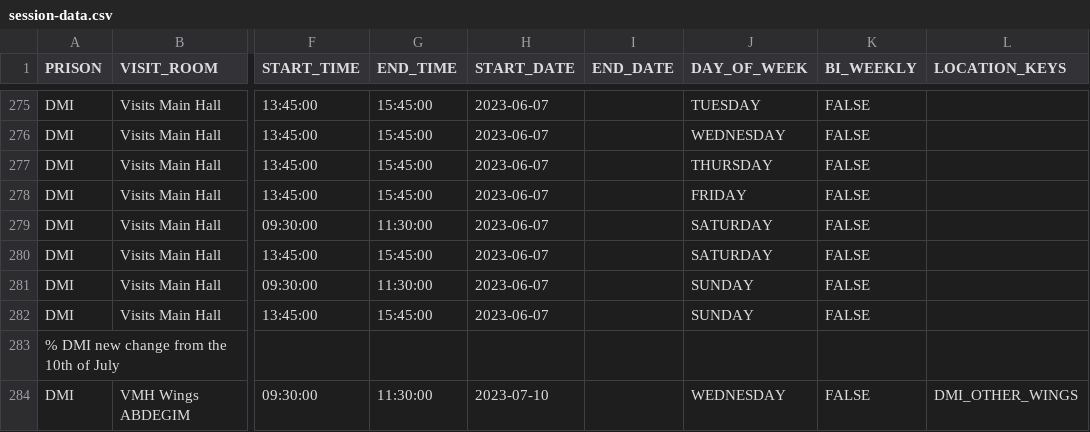
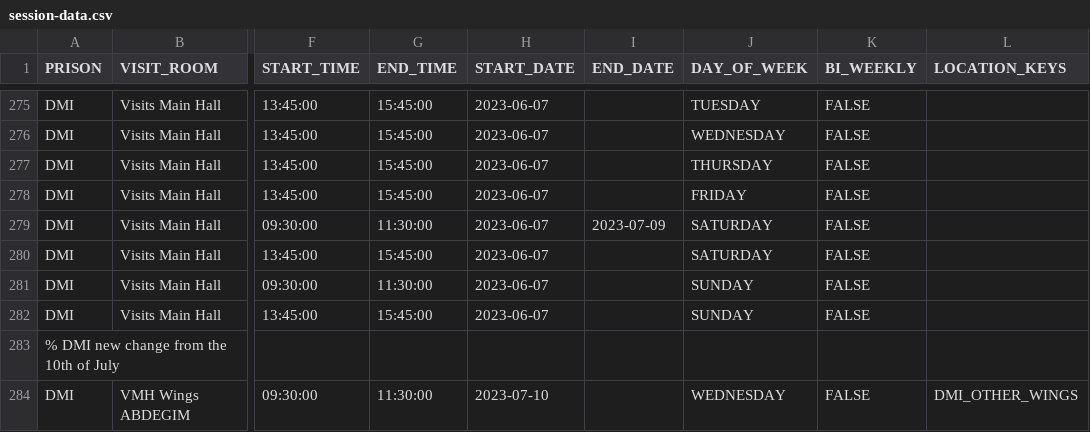
Before and after one commit to ministryofjustice/visit-scheduler, a CSV file: src/main/resources/session-template-data/session-data.csv, drawn as a sheet; only a part is shown, gaps mark what is left out; the diff names each change by its address in the sheet, - before the commit and + after, or states it on an @@ line.

Commit message:
VB-2294 Update visit timetable for establishment - DMI, forgot to close all visits on the 9th of jul

```diff
--- a/src/main/resources/session-template-data/session-data.csv
+++ b/src/main/resources/session-template-data/session-data.csv
-I279 (END_DATE): (empty)
+I279 (END_DATE): 2023-07-09
```
Also changed, not shown: 1 other file.
